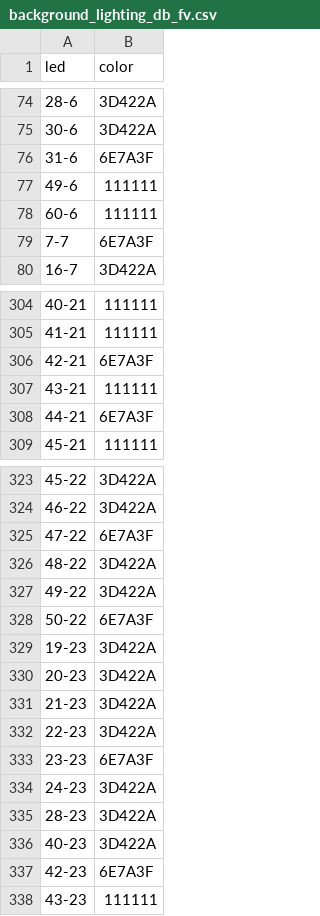
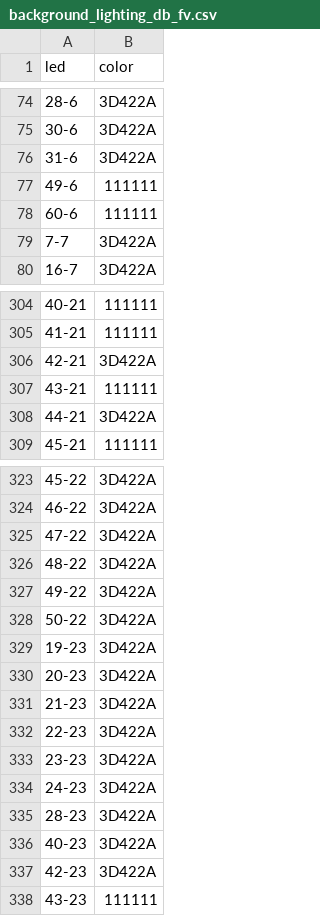
Before and after one commit to lumaghg/heidelberg-train-monitor, a CSV file: src/background/background_lighting_db_fv.csv, drawn as a sheet; only a part is shown, gaps mark what is left out; the diff covers the shown part only.

Commit message:
remove # from color

```diff
--- a/src/background/background_lighting_db_fv.csv
+++ b/src/background/background_lighting_db_fv.csv
@@ -75,6 +75,6 @@ led,color
 30-6,3D422A
-31-6,6E7A3F
+31-6,3D422A
 49-6,111111
 60-6,111111
-7-7,6E7A3F
+7-7,3D422A
 16-7,3D422A
@@ -305,5 +305,5 @@ led,color
 41-21,111111
-42-21,6E7A3F
+42-21,3D422A
 43-21,111111
-44-21,6E7A3F
+44-21,3D422A
 45-21,111111
@@ -324,6 +324,6 @@ led,color
 46-22,3D422A
-47-22,6E7A3F
+47-22,3D422A
 48-22,3D422A
 49-22,3D422A
-50-22,6E7A3F
+50-22,3D422A
 19-23,3D422A
@@ -332,3 +332,3 @@ led,color
 22-23,3D422A
-23-23,6E7A3F
+23-23,3D422A
 24-23,3D422A
@@ -336,3 +336,3 @@ led,color
 40-23,3D422A
-42-23,6E7A3F
+42-23,3D422A
 43-23,111111
```
Also changed, not shown: 18 edited cells elsewhere in this file, 1 other file.
